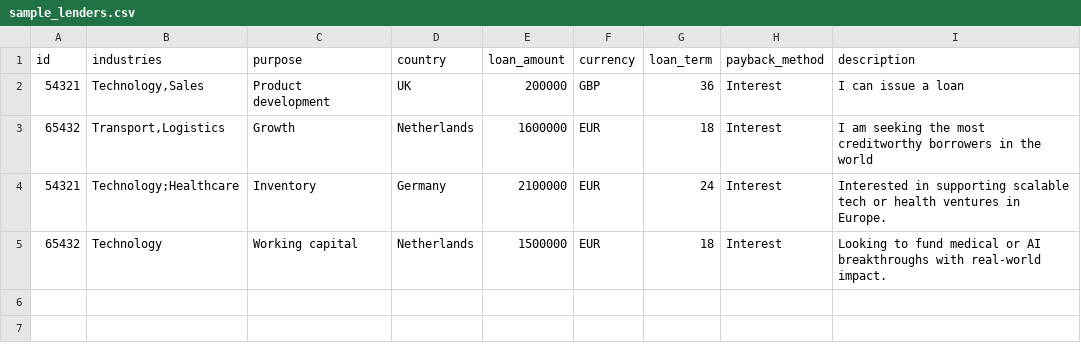
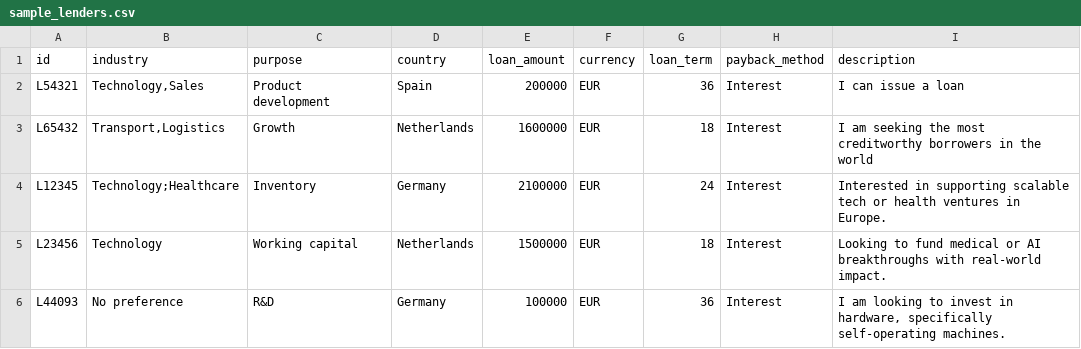
Before and after one commit to Nils715510/MVP-FinTech-models-, a CSV file: data/sample_lenders.csv, drawn as a sheet.

```diff
--- a/data/sample_lenders.csv
+++ b/data/sample_lenders.csv
@@ -1,5 +1,6 @@
-id,industries,purpose,country,loan_amount,currency,loan_term,payback_method,description
-54321,"Technology,Sales",Product development,UK,200000,GBP,36,Interest,"I can issue a loan"
-65432,"Transport,Logistics",Growth,Netherlands,1600000,EUR,18,Interest,"I am seeking the most creditworthy borrowers in the world"
-54321,"Technology;Healthcare",Inventory,Germany,2100000,EUR,24,Interest,"Interested in supporting scalable tech or health ventures in Europe."
-65432,"Technology",Working capital,Netherlands,1500000,EUR,18,Interest,"Looking to fund medical or AI breakthroughs with real-world impact."
+id,industry,purpose,country,loan_amount,currency,loan_term,payback_method,description
+L54321,"Technology,Sales",Product development,Spain,200000,EUR,36,Interest,I can issue a loan
+L65432,"Transport,Logistics",Growth,Netherlands,1600000,EUR,18,Interest,I am seeking the most creditworthy borrowers in the world
+L12345,Technology;Healthcare,Inventory,Germany,2100000,EUR,24,Interest,Interested in supporting scalable tech or health ventures in Europe.
+L23456,Technology,Working capital,Netherlands,1500000,EUR,18,Interest,Looking to fund medical or AI breakthroughs with real-world impact.
+L44093,No preference,R&D,Germany,100000,EUR,36,Interest,"I am looking to invest in hardware, specifically self-operating machines. "
```
Also changed, not shown: data/sample_borrowers.csv, 2 other files.
